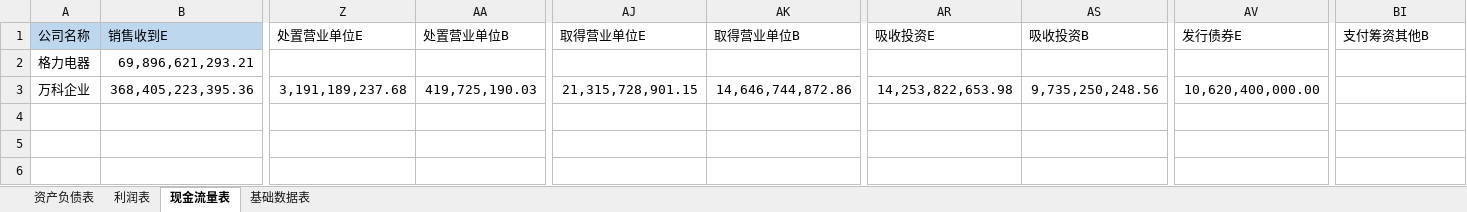
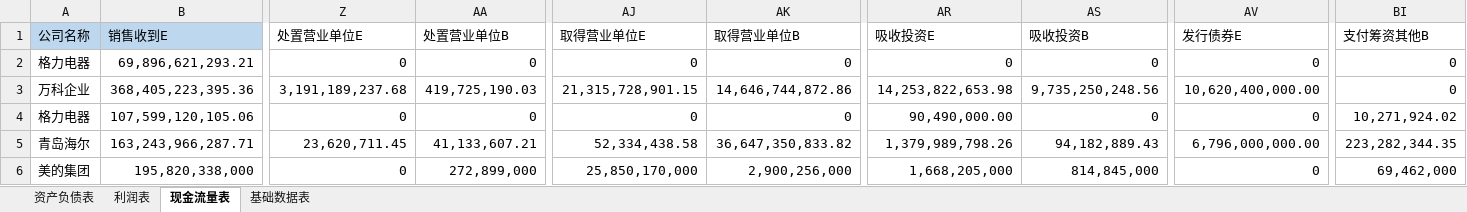
Before and after one commit to willsound/DataStu, an Excel workbook: Dataset/公司报表.xlsx, sheet 现金流量表, drawn as a sheet; only a part is shown, gaps mark what is left out; values as stored, in another font and other column widths than the file's, no borders; rows hold the shown columns only; the diff covers the shown part only; the diff names each change by its address in the sheet, - before the commit and + after, or states it on an @@ line.

```diff
--- a/Dataset/公司报表.xlsx (sheet 现金流量表)
+++ b/Dataset/公司报表.xlsx (sheet 现金流量表)
-Z2 (处置营业单位E): (empty)
+Z2 (处置营业单位E): 0
-AA2 (处置营业单位B): (empty)
+AA2 (处置营业单位B): 0
-AJ2 (取得营业单位E): (empty)
+AJ2 (取得营业单位E): 0
-AK2 (取得营业单位B): (empty)
+AK2 (取得营业单位B): 0
-AR2 (吸收投资E): (empty)
+AR2 (吸收投资E): 0
-AS2 (吸收投资B): (empty)
+AS2 (吸收投资B): 0
-AV2 (发行债券E): (empty)
+AV2 (发行债券E): 0
-BI2:BI3 (支付筹资其他B): (empty)
+BI2:BI3 (支付筹资其他B): 0
+row 4: 格力电器 | 107,599,120,105.06 | 0 | 0 | 0 | 0 | 90,490,000.00 | 0 | 0 | 10,271,924.02
+row 5: 青岛海尔 | 163,243,966,287.71 | 23,620,711.45 | 41,133,607.21 | 52,334,438.58 | 36,647,350,833.82 | 1,379,989,798.26 | 94,182,889.43 | 6,796,000,000.00 | 223,282,344.35
+row 6: 美的集团 | 195,820,338,000 | 0 | 272,899,000 | 25,850,170,000 | 2,900,256,000 | 1,668,205,000 | 814,845,000 | 0 | 69,462,000
```
Also changed, not shown: 7 edited cells elsewhere in this sheet, sheet 资产负债表, sheet 利润表, sheet 基础数据表, 15 other files.
